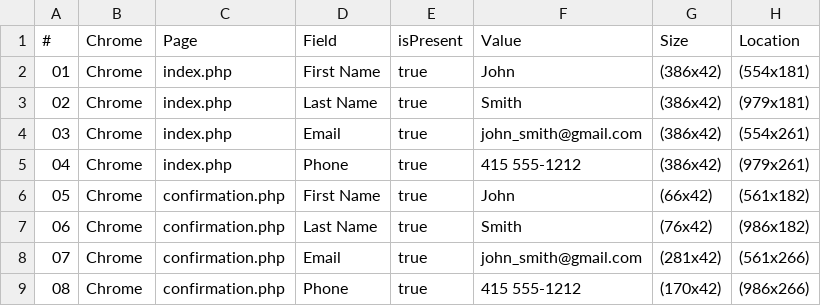
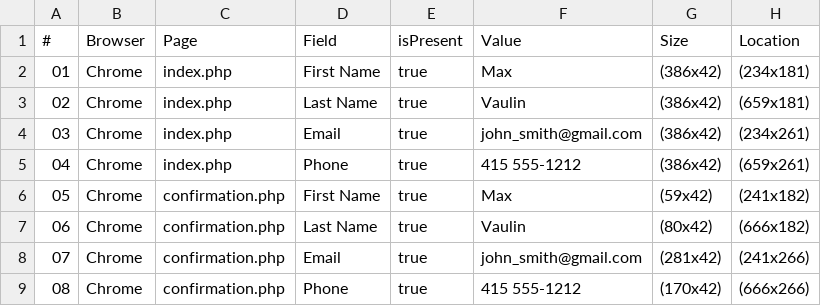
Before and after one commit to maxwork7000/45, a CSV file: report_chrome.csv, drawn as a sheet.

```diff
--- a/report_chrome.csv
+++ b/report_chrome.csv
@@ -1,9 +1,9 @@
-#,Chrome,Page,Field,isPresent,Value,Size,Location
-01,Chrome,index.php,First Name,true,John,(386x42),(554x181)
-02,Chrome,index.php,Last Name,true,Smith,(386x42),(979x181)
-03,Chrome,index.php,Email,true,john_smith@gmail.com,(386x42),(554x261)
-04,Chrome,index.php,Phone,true,415 555-1212,(386x42),(979x261)
-05,Chrome,confirmation.php,First Name,true,John,(66x42),(561x182)
-06,Chrome,confirmation.php,Last Name,true,Smith,(76x42),(986x182)
-07,Chrome,confirmation.php,Email,true,john_smith@gmail.com,(281x42),(561x266)
-08,Chrome,confirmation.php,Phone,true,415 555-1212,(170x42),(986x266)
+#,Browser,Page,Field,isPresent,Value,Size,Location
+01,Chrome,index.php,First Name,true,Max,(386x42),(234x181)
+02,Chrome,index.php,Last Name,true,Vaulin,(386x42),(659x181)
+03,Chrome,index.php,Email,true,john_smith@gmail.com,(386x42),(234x261)
+04,Chrome,index.php,Phone,true,415 555-1212,(386x42),(659x261)
+05,Chrome,confirmation.php,First Name,true,Max,(59x42),(241x182)
+06,Chrome,confirmation.php,Last Name,true,Vaulin,(80x42),(666x182)
+07,Chrome,confirmation.php,Email,true,john_smith@gmail.com,(281x42),(241x266)
+08,Chrome,confirmation.php,Phone,true,415 555-1212,(170x42),(666x266)
```
Also changed, not shown: report_safari.csv, 1 other file.
